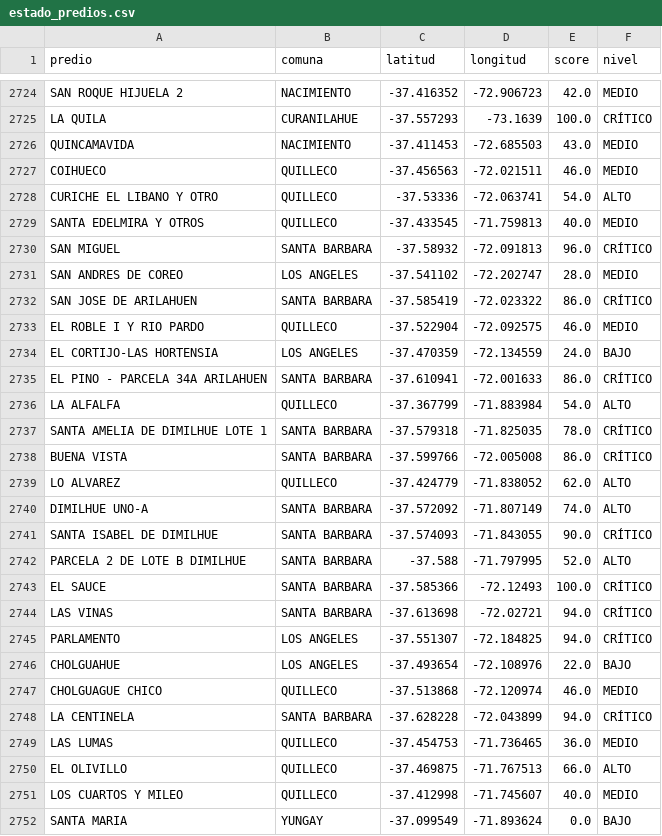
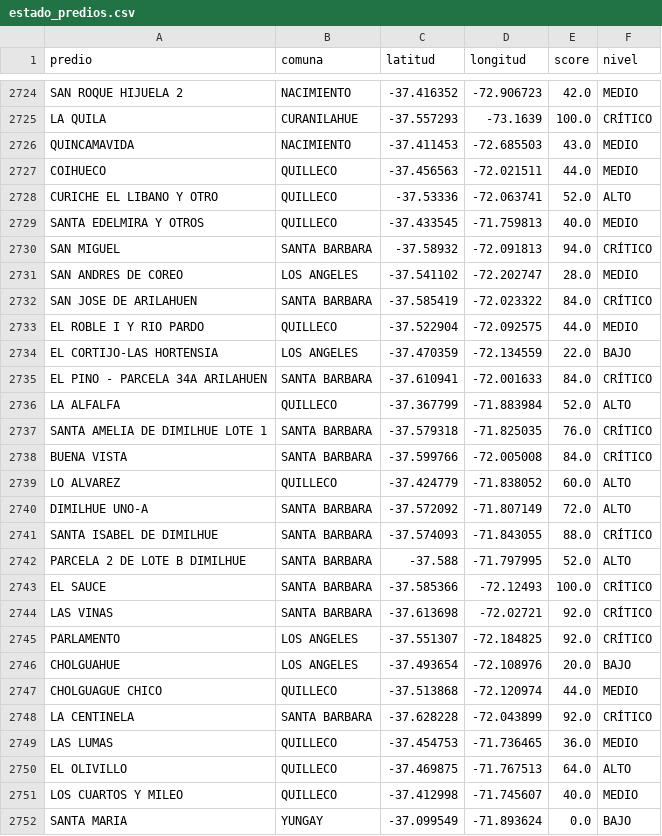
Before and after one commit to dicavb2026-arch/cmpc-monitor, a CSV file: data/estado_predios.csv, drawn as a sheet; only a part is shown, gaps mark what is left out; the diff covers the shown part only.

```diff
--- a/data/estado_predios.csv
+++ b/data/estado_predios.csv
@@ -2726,26 +2726,26 @@ LA QUILA,CURANILAHUE,-37.557293,-73.1639,100.0,CRÍTICO
 QUINCAMAVIDA,NACIMIENTO,-37.411453,-72.685503,43.0,MEDIO
-COIHUECO,QUILLECO,-37.456563,-72.021511,46.0,MEDIO
-CURICHE EL LIBANO Y OTRO,QUILLECO,-37.53336,-72.063741,54.0,ALTO
+COIHUECO,QUILLECO,-37.456563,-72.021511,44.0,MEDIO
+CURICHE EL LIBANO Y OTRO,QUILLECO,-37.53336,-72.063741,52.0,ALTO
 SANTA EDELMIRA Y OTROS,QUILLECO,-37.433545,-71.759813,40.0,MEDIO
-SAN MIGUEL,SANTA BARBARA,-37.58932,-72.091813,96.0,CRÍTICO
+SAN MIGUEL,SANTA BARBARA,-37.58932,-72.091813,94.0,CRÍTICO
 SAN ANDRES DE COREO,LOS ANGELES,-37.541102,-72.202747,28.0,MEDIO
-SAN JOSE DE ARILAHUEN,SANTA BARBARA,-37.585419,-72.023322,86.0,CRÍTICO
-EL ROBLE I Y RIO PARDO,QUILLECO,-37.522904,-72.092575,46.0,MEDIO
-EL CORTIJO-LAS HORTENSIA,LOS ANGELES,-37.470359,-72.134559,24.0,BAJO
-EL PINO - PARCELA 34A ARILAHUEN,SANTA BARBARA,-37.610941,-72.001633,86.0,CRÍTICO
-LA ALFALFA,QUILLECO,-37.367799,-71.883984,54.0,ALTO
-SANTA AMELIA DE DIMILHUE LOTE 1,SANTA BARBARA,-37.579318,-71.825035,78.0,CRÍTICO
-BUENA VISTA,SANTA BARBARA,-37.599766,-72.005008,86.0,CRÍTICO
-LO ALVAREZ,QUILLECO,-37.424779,-71.838052,62.0,ALTO
-DIMILHUE UNO-A,SANTA BARBARA,-37.572092,-71.807149,74.0,ALTO
-SANTA ISABEL DE DIMILHUE,SANTA BARBARA,-37.574093,-71.843055,90.0,CRÍTICO
+SAN JOSE DE ARILAHUEN,SANTA BARBARA,-37.585419,-72.023322,84.0,CRÍTICO
+EL ROBLE I Y RIO PARDO,QUILLECO,-37.522904,-72.092575,44.0,MEDIO
+EL CORTIJO-LAS HORTENSIA,LOS ANGELES,-37.470359,-72.134559,22.0,BAJO
+EL PINO - PARCELA 34A ARILAHUEN,SANTA BARBARA,-37.610941,-72.001633,84.0,CRÍTICO
+LA ALFALFA,QUILLECO,-37.367799,-71.883984,52.0,ALTO
+SANTA AMELIA DE DIMILHUE LOTE 1,SANTA BARBARA,-37.579318,-71.825035,76.0,CRÍTICO
+BUENA VISTA,SANTA BARBARA,-37.599766,-72.005008,84.0,CRÍTICO
+LO ALVAREZ,QUILLECO,-37.424779,-71.838052,60.0,ALTO
+DIMILHUE UNO-A,SANTA BARBARA,-37.572092,-71.807149,72.0,ALTO
+SANTA ISABEL DE DIMILHUE,SANTA BARBARA,-37.574093,-71.843055,88.0,CRÍTICO
 PARCELA 2 DE LOTE B DIMILHUE,SANTA BARBARA,-37.588,-71.797995,52.0,ALTO
 EL SAUCE,SANTA BARBARA,-37.585366,-72.12493,100.0,CRÍTICO
-LAS VINAS,SANTA BARBARA,-37.613698,-72.02721,94.0,CRÍTICO
-PARLAMENTO,LOS ANGELES,-37.551307,-72.184825,94.0,CRÍTICO
-CHOLGUAHUE,LOS ANGELES,-37.493654,-72.108976,22.0,BAJO
-CHOLGUAGUE CHICO,QUILLECO,-37.513868,-72.120974,46.0,MEDIO
-LA CENTINELA,SANTA BARBARA,-37.628228,-72.043899,94.0,CRÍTICO
+LAS VINAS,SANTA BARBARA,-37.613698,-72.02721,92.0,CRÍTICO
+PARLAMENTO,LOS ANGELES,-37.551307,-72.184825,92.0,CRÍTICO
+CHOLGUAHUE,LOS ANGELES,-37.493654,-72.108976,20.0,BAJO
+CHOLGUAGUE CHICO,QUILLECO,-37.513868,-72.120974,44.0,MEDIO
+LA CENTINELA,SANTA BARBARA,-37.628228,-72.043899,92.0,CRÍTICO
 LAS LUMAS,QUILLECO,-37.454753,-71.736465,36.0,MEDIO
-EL OLIVILLO,QUILLECO,-37.469875,-71.767513,66.0,ALTO
+EL OLIVILLO,QUILLECO,-37.469875,-71.767513,64.0,ALTO
 LOS CUARTOS Y MILEO,QUILLECO,-37.412998,-71.745607,40.0,MEDIO
```
Also changed, not shown: 101 edited cells elsewhere in this file.
